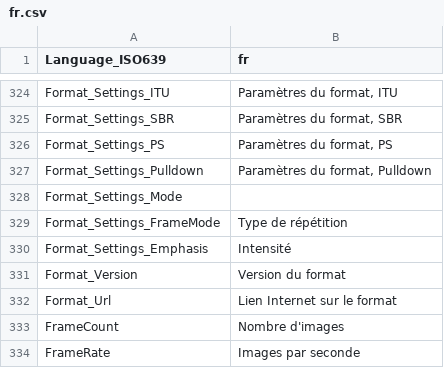
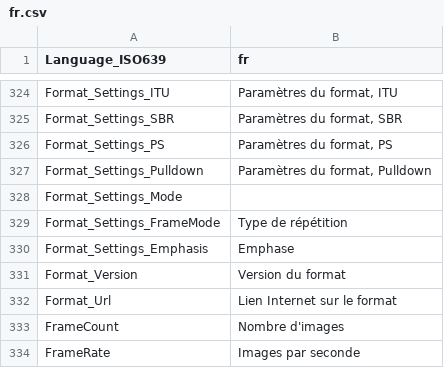
Before and after one commit to mediatest/mediatest, a CSV file: Source/Ressource/Plugin/Language/fr.csv, drawn as a sheet; only a part is shown, gaps mark what is left out.

Commit message:
git-svn-id: svn://svn.code.sf.net/p/mediainfo/code/MediaInfo/trunk@2597 45c5ae6f-87cc-4fd0-92ee-e4f023fd80da

```diff
--- a/Source/Ressource/Plugin/Language/fr.csv
+++ b/Source/Ressource/Plugin/Language/fr.csv
@@ -329,3 +329,3 @@ Format_Settings_Mode
 Format_Settings_FrameMode;Type de répétition
-Format_Settings_Emphasis;Intensité
+Format_Settings_Emphasis;Emphase
 Format_Version;Version du format
```
